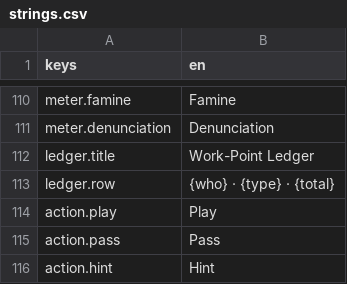
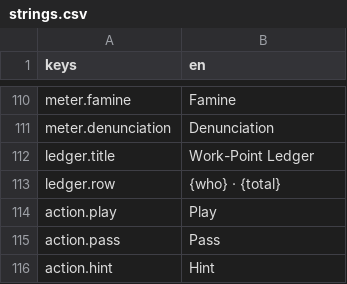
Before and after one commit to georgejieh/Commons, a CSV file: data/strings/strings.csv, drawn as a sheet; only a part is shown, gaps mark what is left out.

```diff
--- a/data/strings/strings.csv
+++ b/data/strings/strings.csv
@@ -112,3 +112,3 @@ meter.denunciation,Denunciation
 ledger.title,Work-Point Ledger
-ledger.row,{who} · {type} · {total}
+ledger.row,{who} · {total}
 action.play,Play
```
Also changed, not shown: 3 other files.
